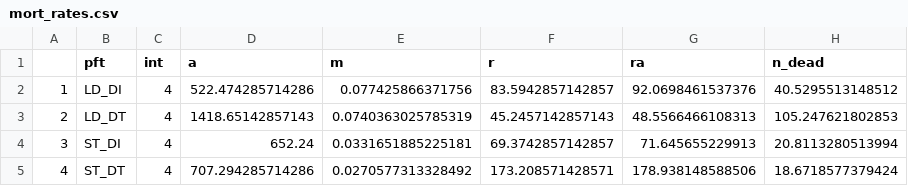
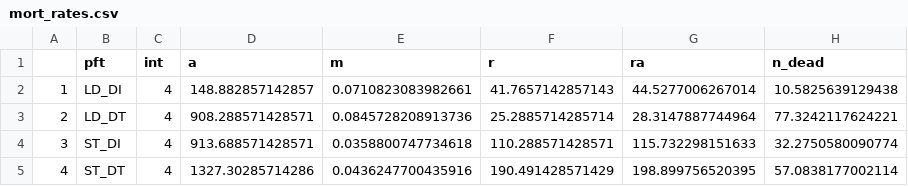
Before and after one commit to adamhb/regeneration_submodel, a CSV file: temp/mort_rates.csv, drawn as a sheet.

```diff
--- a/temp/mort_rates.csv
+++ b/temp/mort_rates.csv
@@ -1,5 +1,5 @@
 "","pft","int","a","m","r","ra","n_dead"
-"1","LD_DI",4,522.474285714286,0.077425866371756,83.5942857142857,92.0698461537376,40.5295513148512
-"2","LD_DT",4,1418.65142857143,0.0740363025785319,45.2457142857143,48.5566466108313,105.247621802853
-"3","ST_DI",4,652.24,0.0331651885225181,69.3742857142857,71.645655229913,20.8113280513994
-"4","ST_DT",4,707.294285714286,0.0270577313328492,173.208571428571,178.938148588506,18.6718577379424
+"1","LD_DI",4,148.882857142857,0.0710823083982661,41.7657142857143,44.5277006267014,10.5825639129438
+"2","LD_DT",4,908.288571428571,0.0845728208913736,25.2885714285714,28.3147887744964,77.3242117624221
+"3","ST_DI",4,913.688571428571,0.0358800747734618,110.288571428571,115.732298151633,32.2750580090774
+"4","ST_DT",4,1327.30285714286,0.0436247700435916,190.491428571429,198.899756520395,57.0838177002114
```
Also changed, not shown: 2 other files.
